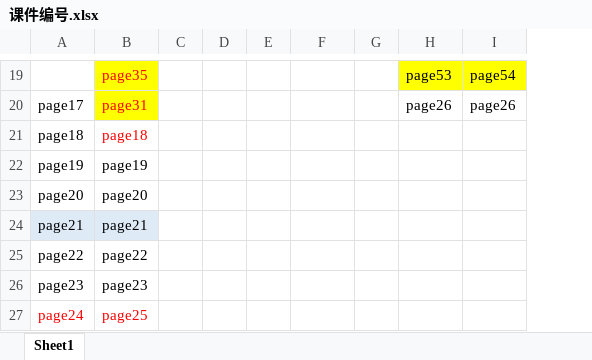
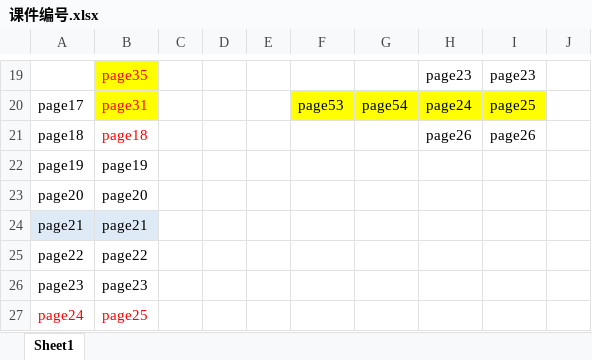
Before and after one commit to MXC-fontEnd/h5-productionTool, an Excel workbook: assets/课件/试听课/海洋大冒险/scene/课件编号.xlsx, sheet Sheet1, drawn as a sheet; only a part is shown, gaps mark what is left out; values as stored, in another font and other column widths than the file's, no borders; removed rows and columns are numbered as before the commit, all else as after; the diff covers the shown part only; the diff names each change by its address in the sheet, - before the commit and + after, or states it on an @@ line.

```diff
--- a/assets/课件/试听课/海洋大冒险/scene/课件编号.xlsx (sheet Sheet1)
+++ b/assets/课件/试听课/海洋大冒险/scene/课件编号.xlsx (sheet Sheet1)
-column G, empty
+column G, row 20: page54
+column J, empty
-H19: page53
+H19: page23
-H19:I19 fill: #FFFF00
+H19:I19 fill: none
-I19: page54
+I19: page23
-F20: (empty)
+F20: page53
-F20 fill: none
+F20 fill: #FFFF00
-H20: page26
+H20: page24
-H20:I20 fill: none
+H20:I20 fill: #FFFF00
-I20: page26
+I20: page25
-H21: (empty)
+H21: page26
-I21: (empty)
+I21: page26
```
Also changed, not shown: 21 edited cells and cell formats elsewhere in this sheet, 6 other files.
